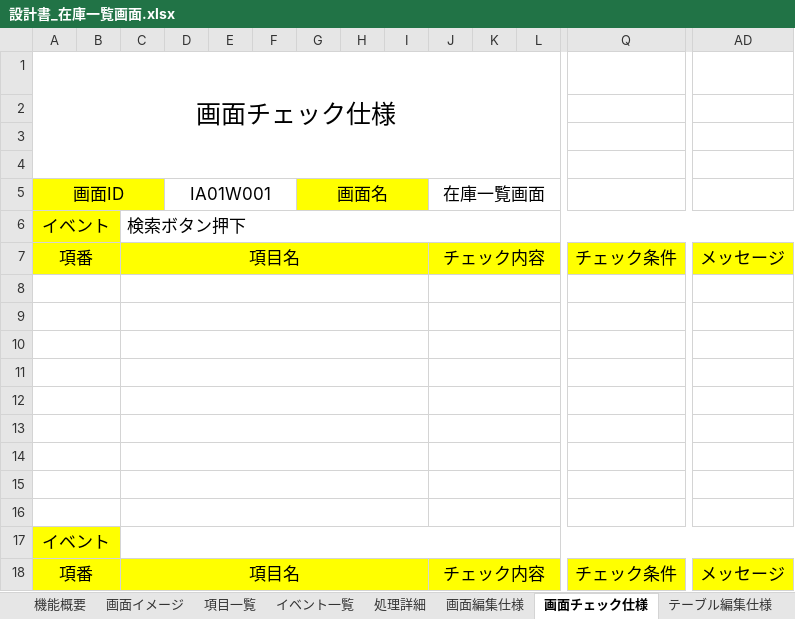
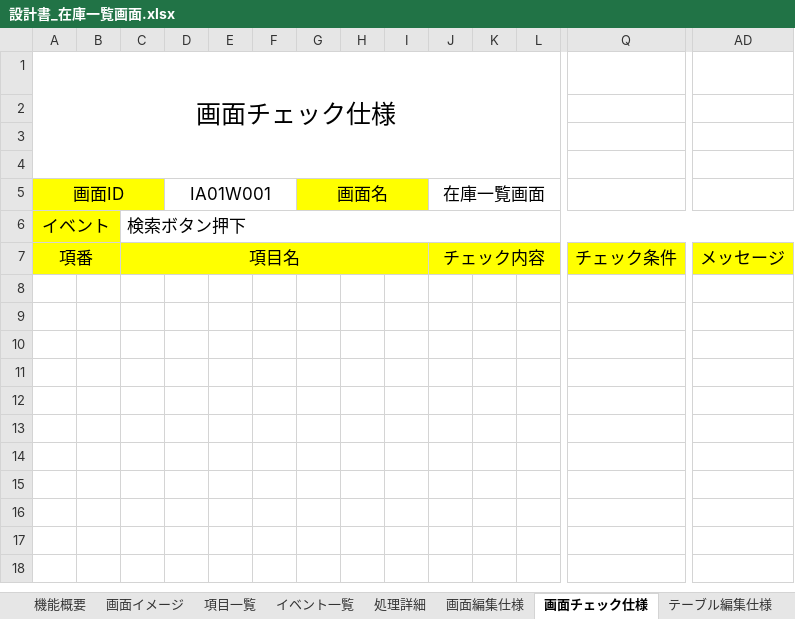
Before and after one commit to kou-01/lxp-practical-project, an Excel workbook: drone-inventory-system/docs/設計書_在庫一覧画面.xlsx, sheet 画面チェック仕様, drawn as a sheet; only a part is shown, gaps mark what is left out; values as stored, in another font and other column widths than the file's, no borders; rows hold the shown columns only; the diff names each change by its address in the sheet, - before the commit and + after, or states it on an @@ line.

Commit message:
update file

```diff
--- a/drone-inventory-system/docs/設計書_在庫一覧画面.xlsx (sheet 画面チェック仕様)
+++ b/drone-inventory-system/docs/設計書_在庫一覧画面.xlsx (sheet 画面チェック仕様)
-row 8: (empty)
-row 9: (empty)
-row 10: (empty)
-row 11: (empty)
-row 12: (empty)
-row 13: (empty)
-row 14: (empty)
-row 15: (empty)
-row 16: (empty)
-row 17: イベント
-row 18: 項番 |  | 項目名 |  |  |  |  |  |  | チェック内容 |  |  | チェック条件 | メッセージ
```
Also changed, not shown: sheet イベント一覧, sheet 処理詳細, other sheet tabs.
